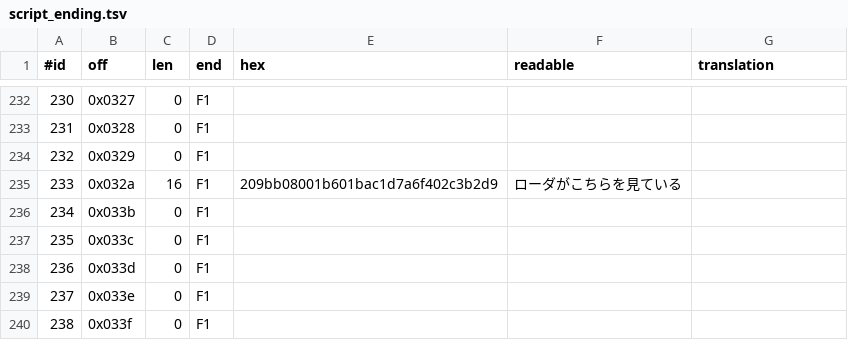
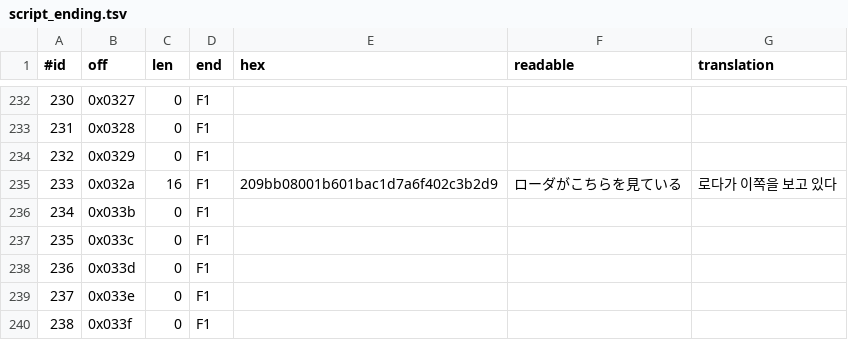
Before and after one commit to stPark-dev/Dark_Half_Korean, a TSV file: darkhalf-kr/script_ending.tsv, drawn as a sheet; only a part is shown, gaps mark what is left out; the diff covers the shown part only.

```diff
--- a/darkhalf-kr/script_ending.tsv
+++ b/darkhalf-kr/script_ending.tsv
@@ -234,3 +234,3 @@
 232	0x0329	0	F1			
-233	0x032a	16	F1	209bb08001b601bac1d7a6f402c3b2d9	 ローダがこちらを見ている	
+233	0x032a	16	F1	209bb08001b601bac1d7a6f402c3b2d9	 ローダがこちらを見ている	로다가 이쪽을 보고 있다
 234	0x033b	0	F1			
```
Also changed, not shown: 22 edited cells elsewhere in this file, 5 other files.
